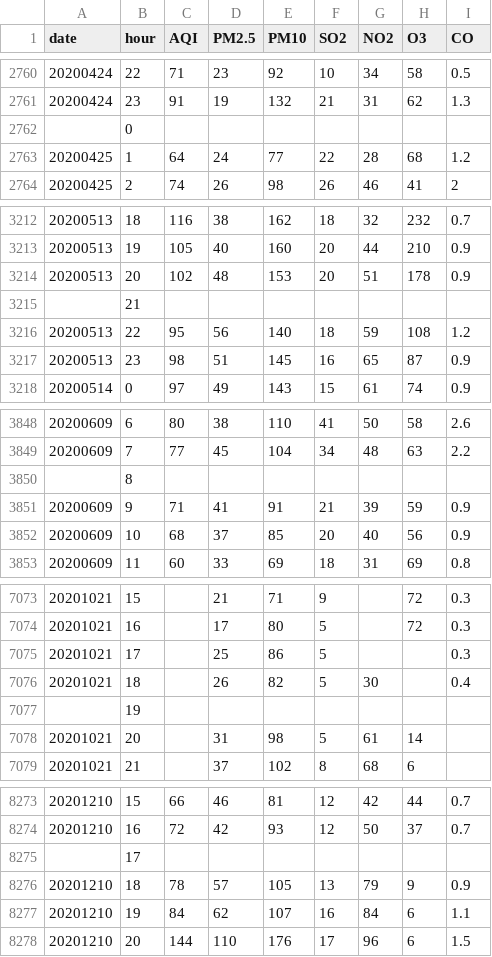
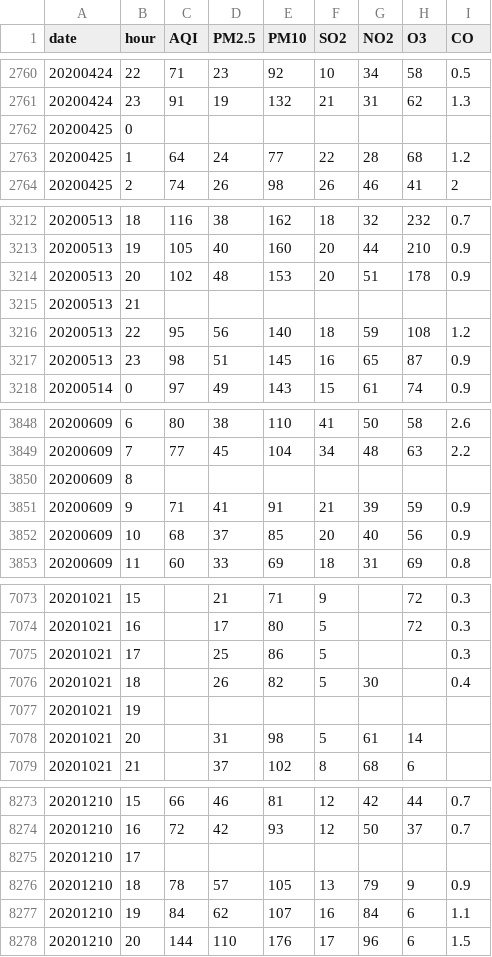
Before and after one commit to Next-Liu/Graduate, a CSV file: data/DataProcess/station/1037A/1037A_2020_final.csv, drawn as a sheet; only a part is shown, gaps mark what is left out; the diff covers the shown part only.

```diff
--- a/data/DataProcess/station/1037A/1037A_2020_final.csv
+++ b/data/DataProcess/station/1037A/1037A_2020_final.csv
@@ -2761,3 +2761,3 @@ date,hour,AQI,PM2.5,PM10,SO2,NO2,O3,CO
 20200424,23,91,19,132,21,31,62,1.3
-,0,,,,,,,
+20200425,0,,,,,,,
 20200425,1,64,24,77,22,28,68,1.2
@@ -3214,3 +3214,3 @@ date,hour,AQI,PM2.5,PM10,SO2,NO2,O3,CO
 20200513,20,102,48,153,20,51,178,0.9
-,21,,,,,,,
+20200513,21,,,,,,,
 20200513,22,95,56,140,18,59,108,1.2
@@ -3849,3 +3849,3 @@ date,hour,AQI,PM2.5,PM10,SO2,NO2,O3,CO
 20200609,7,77,45,104,34,48,63,2.2
-,8,,,,,,,
+20200609,8,,,,,,,
 20200609,9,71,41,91,21,39,59,0.9
@@ -7076,3 +7076,3 @@ date,hour,AQI,PM2.5,PM10,SO2,NO2,O3,CO
 20201021,18,,26,82,5,30,,0.4
-,19,,,,,,,
+20201021,19,,,,,,,
 20201021,20,,31,98,5,61,14,
@@ -8274,3 +8274,3 @@ date,hour,AQI,PM2.5,PM10,SO2,NO2,O3,CO
 20201210,16,72,42,93,12,50,37,0.7
-,17,,,,,,,
+20201210,17,,,,,,,
 20201210,18,78,57,105,13,79,9,0.9
```
Also changed, not shown: 31 edited cells elsewhere in this file, data/DataProcess/station/1037A/1037A_2021_final.csv, 7 other files.
